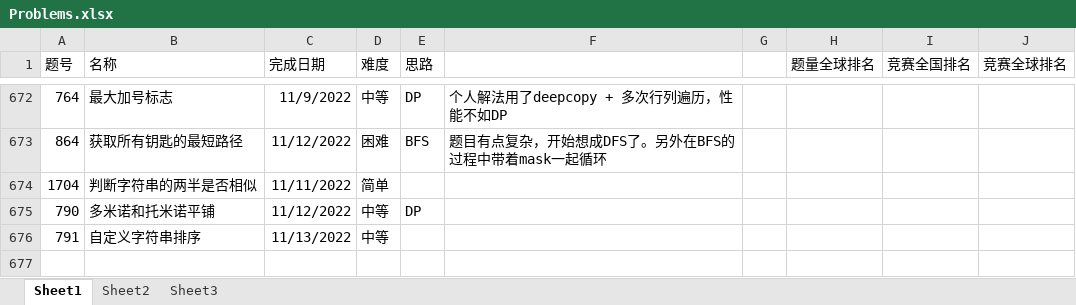
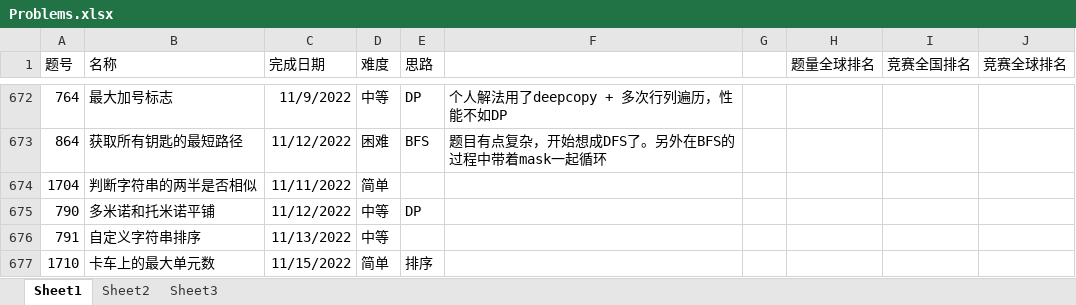
Before and after one commit to wangsun39/leetcode, an Excel workbook: Problems.xlsx, sheet Sheet1, drawn as a sheet; only a part is shown, gaps mark what is left out; values as stored, in another font and other column widths than the file's, no borders; charts and pictures not drawn; the diff names each change by its address in the sheet, - before the commit and + after, or states it on an @@ line.

Commit message:
add daily problem 2022/11/15

```diff
--- a/Problems.xlsx (sheet Sheet1)
+++ b/Problems.xlsx (sheet Sheet1)
+row 677: 1710 | 卡车上的最大单元数 | 11/15/2022 | 简单 | 排序
```
Also changed, not shown: 2 other files.
